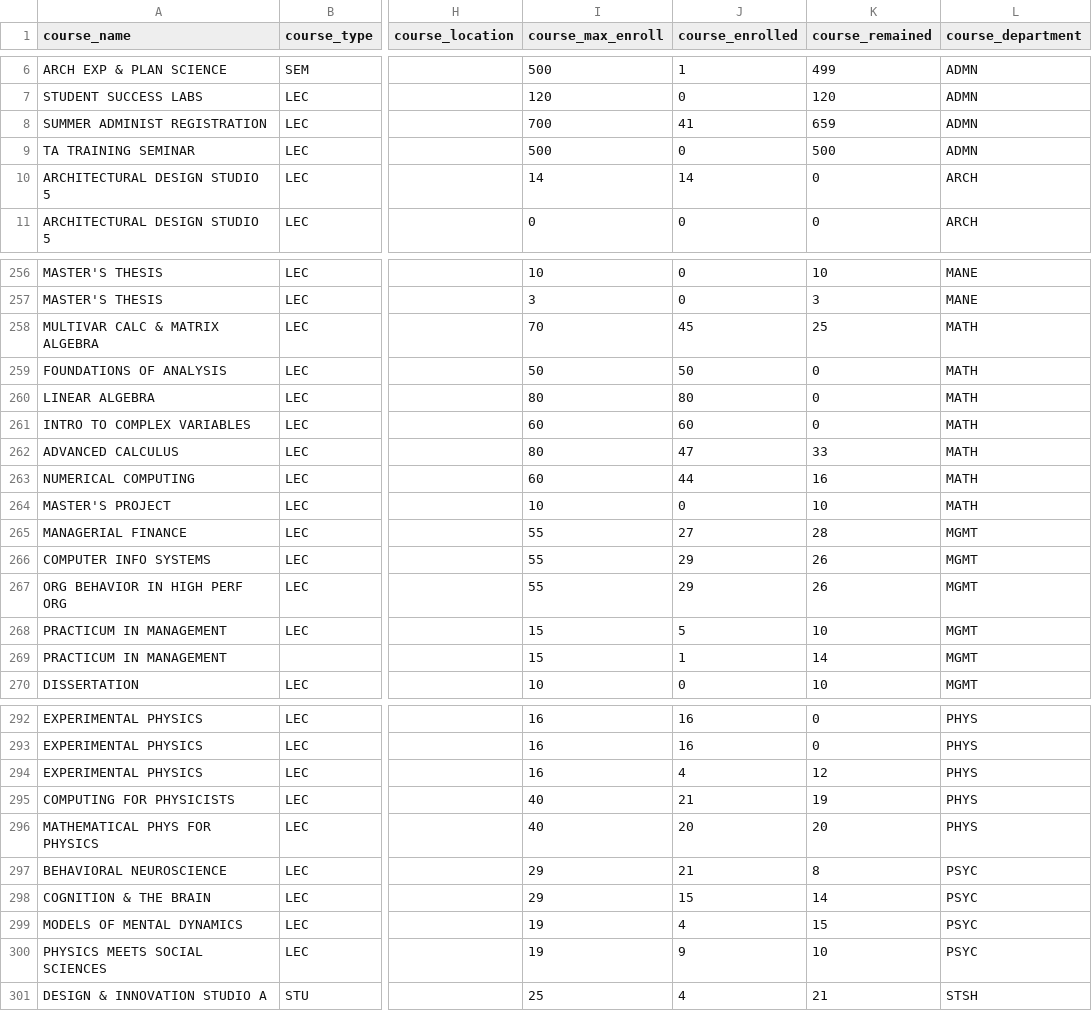
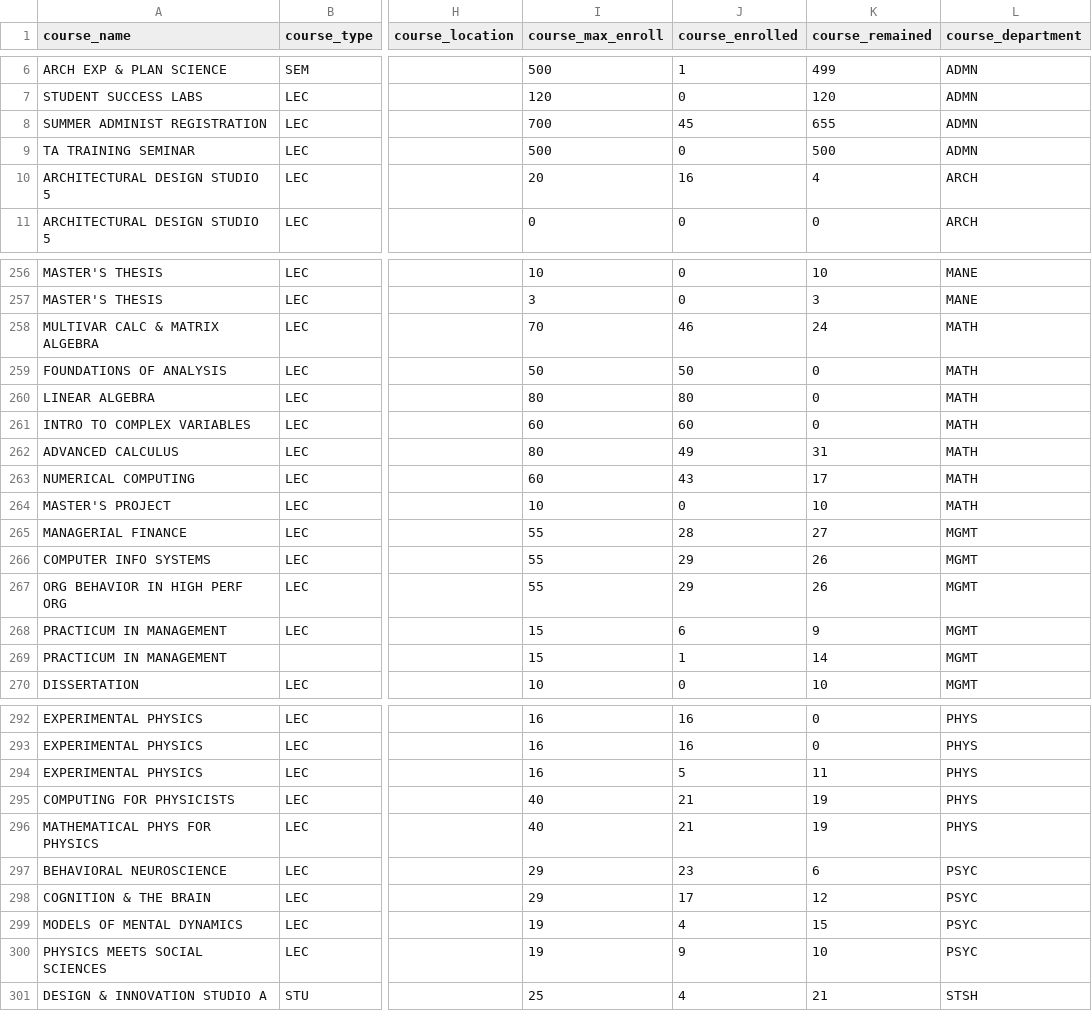
Before and after one commit to YACS-RCOS/yacs.n, a CSV file: rpi_data/summer-2021.csv, drawn as a sheet; only a part is shown, gaps mark what is left out; the diff covers the shown part only; the diff names each change by its address in the sheet, - before the commit and + after, or states it on an @@ line.

```diff
--- a/rpi_data/summer-2021.csv
+++ b/rpi_data/summer-2021.csv
-J8 (course_enrolled): 41
+J8 (course_enrolled): 45
-K8 (course_remained): 659
+K8 (course_remained): 655
-I10 (course_max_enroll): 14
+I10 (course_max_enroll): 20
-J10 (course_enrolled): 14
+J10 (course_enrolled): 16
-K10 (course_remained): 0
+K10 (course_remained): 4
-J258 (course_enrolled): 45
+J258 (course_enrolled): 46
-K258 (course_remained): 25
+K258 (course_remained): 24
-J262 (course_enrolled): 47
+J262 (course_enrolled): 49
-K262 (course_remained): 33
+K262 (course_remained): 31
-J263 (course_enrolled): 44
+J263 (course_enrolled): 43
-K263 (course_remained): 16
+K263 (course_remained): 17
-J265 (course_enrolled): 27
+J265 (course_enrolled): 28
-K265 (course_remained): 28
+K265 (course_remained): 27
-J268 (course_enrolled): 5
+J268 (course_enrolled): 6
-K268 (course_remained): 10
+K268 (course_remained): 9
-J294 (course_enrolled): 4
+J294 (course_enrolled): 5
-K294 (course_remained): 12
+K294 (course_remained): 11
-J296 (course_enrolled): 20
+J296 (course_enrolled): 21
-K296 (course_remained): 20
+K296 (course_remained): 19
-J297 (course_enrolled): 21
+J297 (course_enrolled): 23
-K297 (course_remained): 8
+K297 (course_remained): 6
-J298 (course_enrolled): 15
+J298 (course_enrolled): 17
-K298 (course_remained): 14
+K298 (course_remained): 12
```
Also changed, not shown: 112 edited cells elsewhere in this file, 2 other files.
